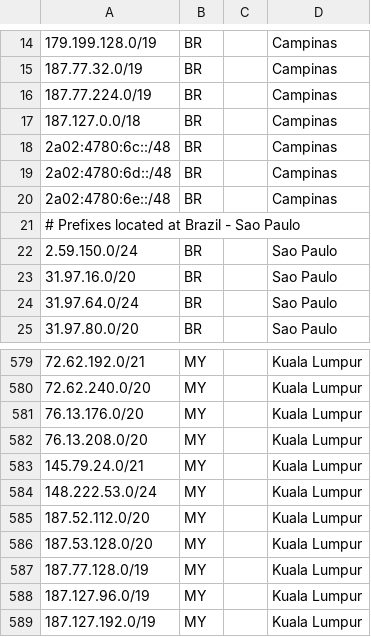
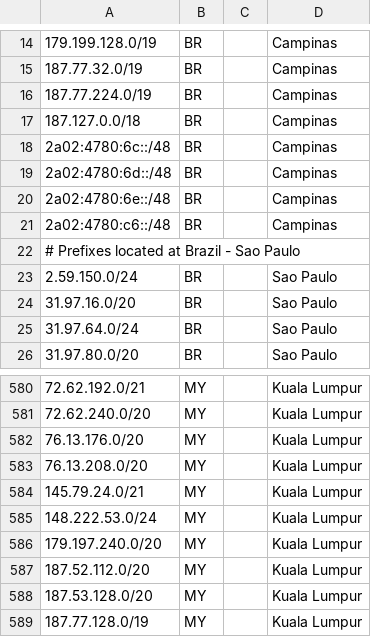
Before and after one commit to hostinger/geofeed, a CSV file: geofeed.csv, drawn as a sheet; only a part is shown, gaps mark what is left out; the shorter side is filled out with more unchanged rows; the diff names each change by its address in the sheet, - before the commit and + after, or states it on an @@ line.

```diff
--- a/geofeed.csv
+++ b/geofeed.csv
+row 21: 2a02:4780:c6::/48 | BR |  | Campinas
+row 586: 179.197.240.0/20 | MY |  | Kuala Lumpur
```
